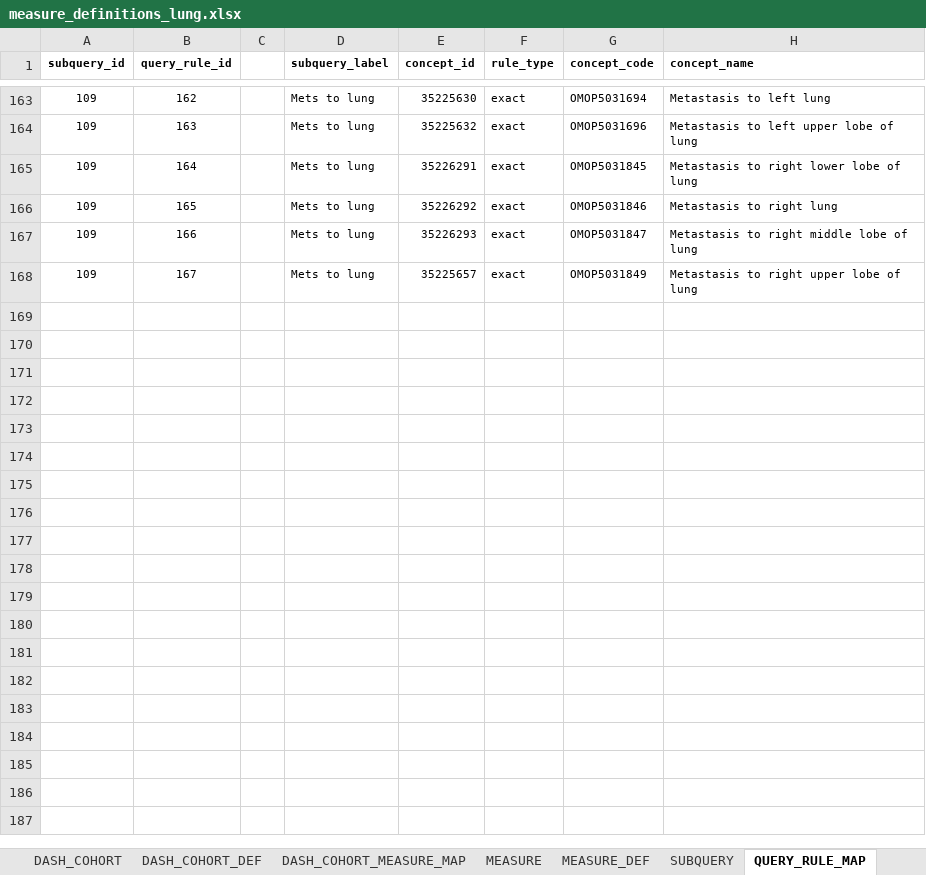
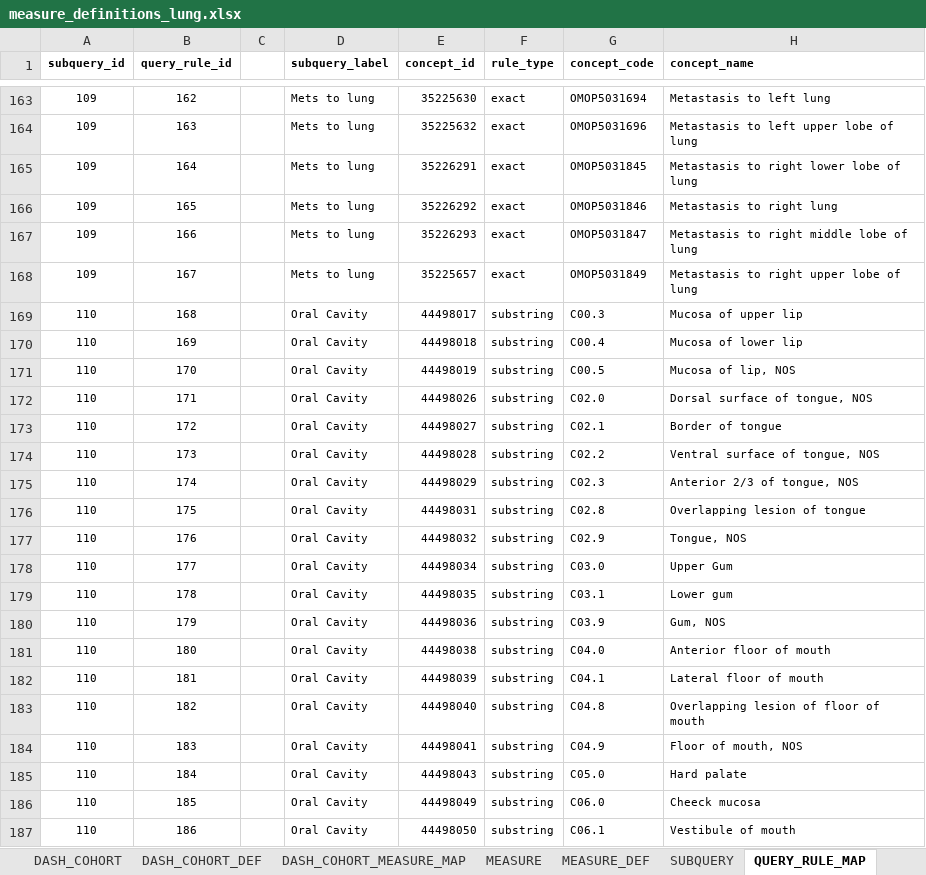
Before and after one commit to AustralianCancerDataNetwork/oa_cohort, an Excel workbook: cohort_configurations/measure_definitions_lung.xlsx, sheet QUERY_RULE_MAP, drawn as a sheet; only a part is shown, gaps mark what is left out; values as stored, in another font and other column widths than the file's, no borders; the diff covers the shown part only; the diff names each change by its address in the sheet, - before the commit and + after, or states it on an @@ line.

```diff
--- a/cohort_configurations/measure_definitions_lung.xlsx (sheet QUERY_RULE_MAP)
+++ b/cohort_configurations/measure_definitions_lung.xlsx (sheet QUERY_RULE_MAP)
+row 169: 110 | 168 |  | Oral Cavity | 44498017 | substring | C00.3 | Mucosa of upper lip
+row 170: 110 | 169 |  | Oral Cavity | 44498018 | substring | C00.4 | Mucosa of lower lip
+row 171: 110 | 170 |  | Oral Cavity | 44498019 | substring | C00.5 | Mucosa of lip, NOS
+row 172: 110 | 171 |  | Oral Cavity | 44498026 | substring | C02.0 | Dorsal surface of tongue, NOS
+row 173: 110 | 172 |  | Oral Cavity | 44498027 | substring | C02.1 | Border of tongue
+row 174: 110 | 173 |  | Oral Cavity | 44498028 | substring | C02.2 | Ventral surface of tongue, NOS
+row 175: 110 | 174 |  | Oral Cavity | 44498029 | substring | C02.3 | Anterior 2/3 of tongue, NOS
+row 176: 110 | 175 |  | Oral Cavity | 44498031 | substring | C02.8 | Overlapping lesion of tongue
+row 177: 110 | 176 |  | Oral Cavity | 44498032 | substring | C02.9 | Tongue, NOS
+row 178: 110 | 177 |  | Oral Cavity | 44498034 | substring | C03.0 | Upper Gum
+row 179: 110 | 178 |  | Oral Cavity | 44498035 | substring | C03.1 | Lower gum
+row 180: 110 | 179 |  | Oral Cavity | 44498036 | substring | C03.9 | Gum, NOS
+row 181: 110 | 180 |  | Oral Cavity | 44498038 | substring | C04.0 | Anterior floor of mouth
+row 182: 110 | 181 |  | Oral Cavity | 44498039 | substring | C04.1 | Lateral floor of mouth
+row 183: 110 | 182 |  | Oral Cavity | 44498040 | substring | C04.8 | Overlapping lesion of floor of mouth
+row 184: 110 | 183 |  | Oral Cavity | 44498041 | substring | C04.9 | Floor of mouth, NOS
+row 185: 110 | 184 |  | Oral Cavity | 44498043 | substring | C05.0 | Hard palate
+row 186: 110 | 185 |  | Oral Cavity | 44498049 | substring | C06.0 | Cheeck mucosa
+row 187: 110 | 186 |  | Oral Cavity | 44498050 | substring | C06.1 | Vestibule of mouth
```
Also changed, not shown: 55 added rows, 174 edited cells and cell formats elsewhere in this sheet, sheet QUERY_RULE, sheet CONCEPT, sheet SUBQUERY, sheet MEASURE_DEF, sheet DASH_COHORT_MEASURE_MAP, sheet DASH_COHORT_DEF, 6 more sheets, 3 other files.
